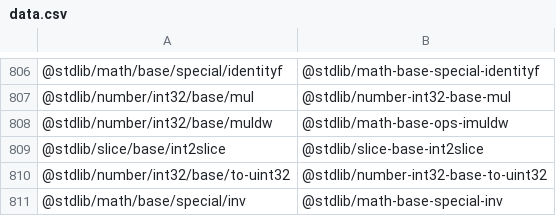
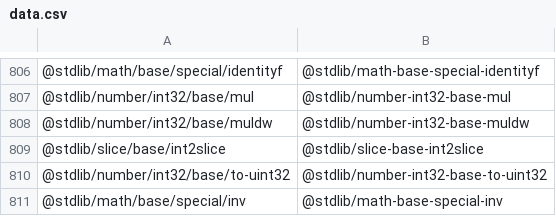
Before and after one commit to stdlib-js/namespace-pkg2standalone, a CSV file: data/data.csv, drawn as a sheet; only a part is shown, gaps mark what is left out.

```diff
--- a/data/data.csv
+++ b/data/data.csv
@@ -807,3 +807,3 @@
 "@stdlib/number/int32/base/mul","@stdlib/number-int32-base-mul"
-"@stdlib/number/int32/base/muldw","@stdlib/math-base-ops-imuldw"
+"@stdlib/number/int32/base/muldw","@stdlib/number-int32-base-muldw"
 "@stdlib/slice/base/int2slice","@stdlib/slice-base-int2slice"
```
Also changed, not shown: 4 other files.
